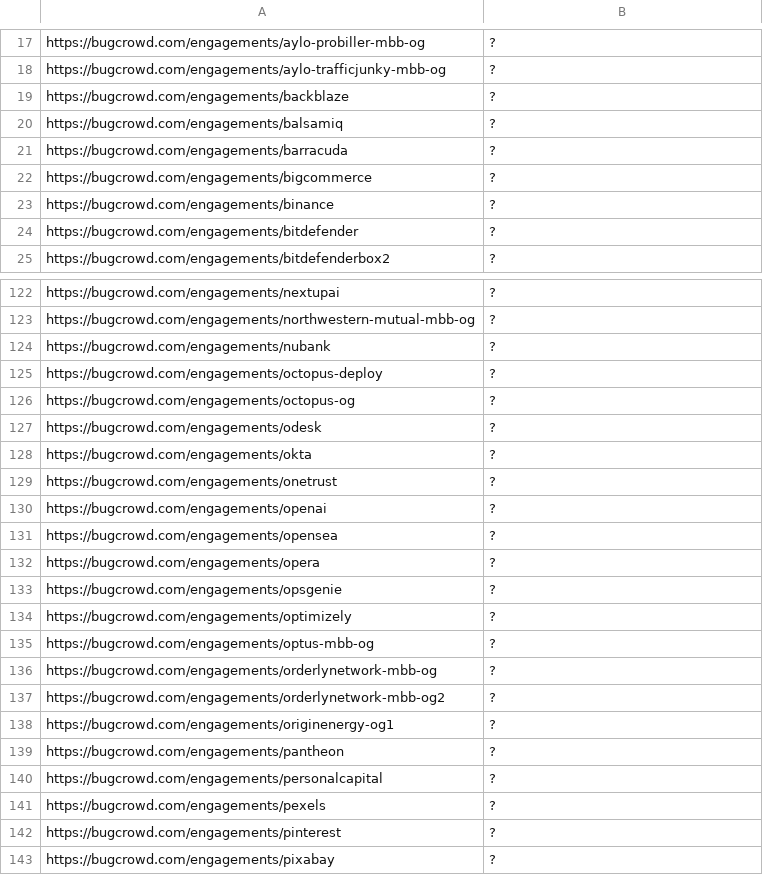
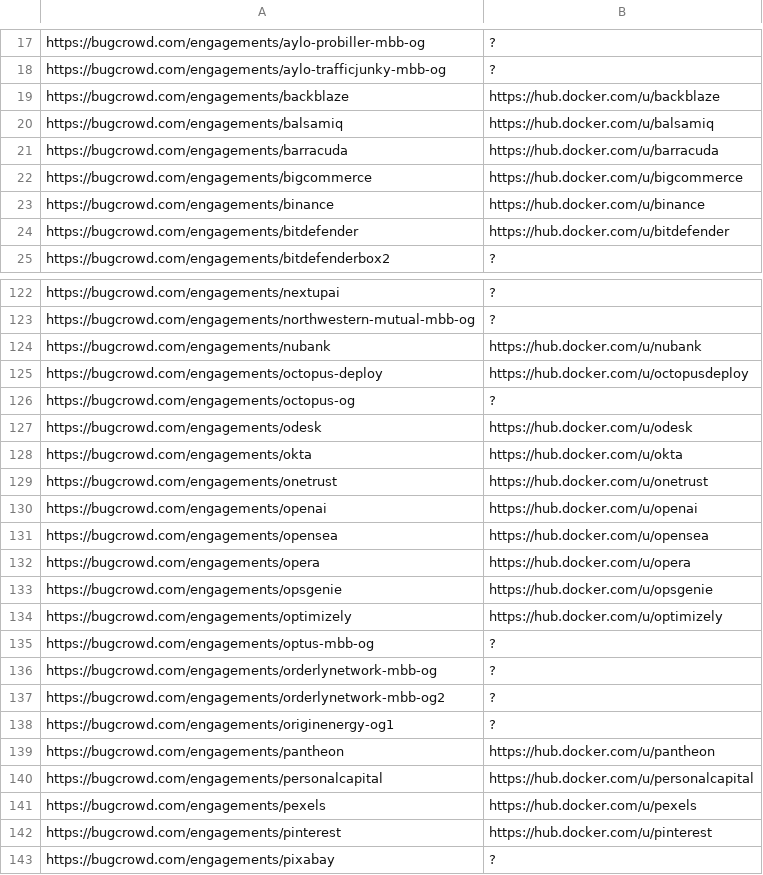
Before and after one commit to sl4x0/dockerhub-orgs-data, a TSV file: dockerhub-orgs-data/bugcrowd.tsv, drawn as a sheet; only a part is shown, gaps mark what is left out; the diff covers the shown part only.

```diff
--- a/dockerhub-orgs-data/bugcrowd.tsv
+++ b/dockerhub-orgs-data/bugcrowd.tsv
@@ -18,8 +18,8 @@ https://bugcrowd.com/engagements/aylo-probiller-mbb-og	?
 https://bugcrowd.com/engagements/aylo-trafficjunky-mbb-og	?
-https://bugcrowd.com/engagements/backblaze	?
-https://bugcrowd.com/engagements/balsamiq	?
-https://bugcrowd.com/engagements/barracuda	?
-https://bugcrowd.com/engagements/bigcommerce	?
-https://bugcrowd.com/engagements/binance	?
-https://bugcrowd.com/engagements/bitdefender	?
+https://bugcrowd.com/engagements/backblaze	https://hub.docker.com/u/backblaze
+https://bugcrowd.com/engagements/balsamiq	https://hub.docker.com/u/balsamiq
+https://bugcrowd.com/engagements/barracuda	https://hub.docker.com/u/barracuda
+https://bugcrowd.com/engagements/bigcommerce	https://hub.docker.com/u/bigcommerce
+https://bugcrowd.com/engagements/binance	https://hub.docker.com/u/binance
+https://bugcrowd.com/engagements/bitdefender	https://hub.docker.com/u/bitdefender
 https://bugcrowd.com/engagements/bitdefenderbox2	?
@@ -123,13 +123,13 @@ https://bugcrowd.com/engagements/nextupai	?
 https://bugcrowd.com/engagements/northwestern-mutual-mbb-og	?
-https://bugcrowd.com/engagements/nubank	?
-https://bugcrowd.com/engagements/octopus-deploy	?
+https://bugcrowd.com/engagements/nubank	https://hub.docker.com/u/nubank
+https://bugcrowd.com/engagements/octopus-deploy	https://hub.docker.com/u/octopusdeploy
 https://bugcrowd.com/engagements/octopus-og	?
-https://bugcrowd.com/engagements/odesk	?
-https://bugcrowd.com/engagements/okta	?
-https://bugcrowd.com/engagements/onetrust	?
-https://bugcrowd.com/engagements/openai	?
-https://bugcrowd.com/engagements/opensea	?
-https://bugcrowd.com/engagements/opera	?
-https://bugcrowd.com/engagements/opsgenie	?
-https://bugcrowd.com/engagements/optimizely	?
+https://bugcrowd.com/engagements/odesk	https://hub.docker.com/u/odesk
+https://bugcrowd.com/engagements/okta	https://hub.docker.com/u/okta
+https://bugcrowd.com/engagements/onetrust	https://hub.docker.com/u/onetrust
+https://bugcrowd.com/engagements/openai	https://hub.docker.com/u/openai
+https://bugcrowd.com/engagements/opensea	https://hub.docker.com/u/opensea
+https://bugcrowd.com/engagements/opera	https://hub.docker.com/u/opera
+https://bugcrowd.com/engagements/opsgenie	https://hub.docker.com/u/opsgenie
+https://bugcrowd.com/engagements/optimizely	https://hub.docker.com/u/optimizely
 https://bugcrowd.com/engagements/optus-mbb-og	?
@@ -138,6 +138,6 @@ https://bugcrowd.com/engagements/orderlynetwork-mbb-og2	?
 https://bugcrowd.com/engagements/originenergy-og1	?
-https://bugcrowd.com/engagements/pantheon	?
-https://bugcrowd.com/engagements/personalcapital	?
-https://bugcrowd.com/engagements/pexels	?
-https://bugcrowd.com/engagements/pinterest	?
+https://bugcrowd.com/engagements/pantheon	https://hub.docker.com/u/pantheon
+https://bugcrowd.com/engagements/personalcapital	https://hub.docker.com/u/personalcapital
+https://bugcrowd.com/engagements/pexels	https://hub.docker.com/u/pexels
+https://bugcrowd.com/engagements/pinterest	https://hub.docker.com/u/pinterest
 https://bugcrowd.com/engagements/pixabay	?
```
Also changed, not shown: 67 edited cells elsewhere in this file, 1 other file.
